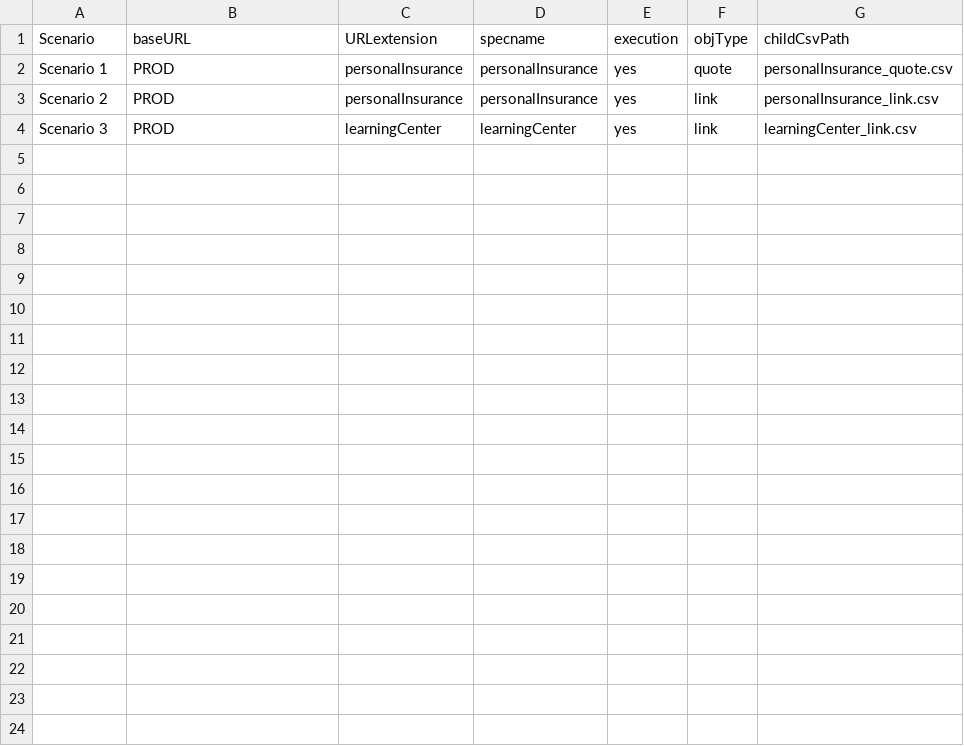
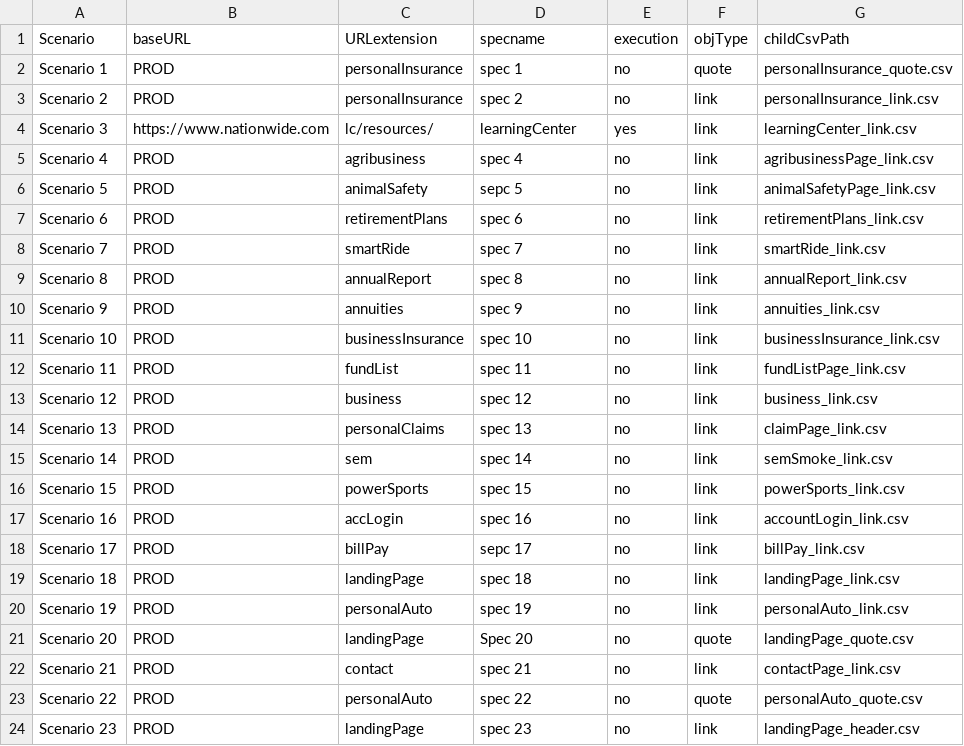
Before and after one commit to elesumit/DevOps, a CSV file: master.csv, drawn as a sheet.

```diff
--- a/master.csv
+++ b/master.csv
@@ -1,4 +1,24 @@
 Scenario,baseURL,URLextension,specname,execution,objType,childCsvPath
-Scenario 1,PROD,personalInsurance,personalInsurance,yes,quote,personalInsurance_quote.csv
-Scenario 2,PROD,personalInsurance,personalInsurance,yes,link,personalInsurance_link.csv
-Scenario 3,PROD,learningCenter,learningCenter,yes,link,learningCenter_link.csv
+Scenario 1,PROD,personalInsurance,spec 1,no,quote,personalInsurance_quote.csv
+Scenario 2,PROD,personalInsurance,spec 2,no,link,personalInsurance_link.csv
+Scenario 3,https://www.nationwide.com,lc/resources/,learningCenter,yes,link,learningCenter_link.csv
+Scenario 4,PROD,agribusiness,spec 4,no,link,agribusinessPage_link.csv
+Scenario 5,PROD,animalSafety,sepc 5,no,link,animalSafetyPage_link.csv
+Scenario 6,PROD,retirementPlans,spec 6,no,link,retirementPlans_link.csv
+Scenario 7,PROD,smartRide,spec 7,no,link,smartRide_link.csv
+Scenario 8,PROD,annualReport,spec 8,no,link,annualReport_link.csv
+Scenario 9,PROD,annuities,spec 9,no,link,annuities_link.csv
+Scenario 10,PROD,businessInsurance,spec 10,no,link,businessInsurance_link.csv
+Scenario 11,PROD,fundList,spec 11,no,link,fundListPage_link.csv
+Scenario 12,PROD,business,spec 12,no,link,business_link.csv
+Scenario 13,PROD,personalClaims,spec 13,no,link,claimPage_link.csv
+Scenario 14,PROD,sem,spec 14,no,link,semSmoke_link.csv
+Scenario 15,PROD,powerSports,spec 15,no,link,powerSports_link.csv
+Scenario 16,PROD,accLogin,spec 16,no,link,accountLogin_link.csv
+Scenario 17,PROD,billPay,sepc 17,no,link,billPay_link.csv
+Scenario 18,PROD,landingPage,spec 18,no,link,landingPage_link.csv
+Scenario 19,PROD,personalAuto,spec 19,no,link,personalAuto_link.csv
+Scenario 20,PROD,landingPage,Spec 20,no,quote,landingPage_quote.csv
+Scenario 21,PROD,contact,spec 21,no,link,contactPage_link.csv
+Scenario 22,PROD,personalAuto,spec 22,no,quote,personalAuto_quote.csv
+Scenario 23,PROD,landingPage,spec 23,no,link,landingPage_header.csv
```
Also changed, not shown: 1 other file.
